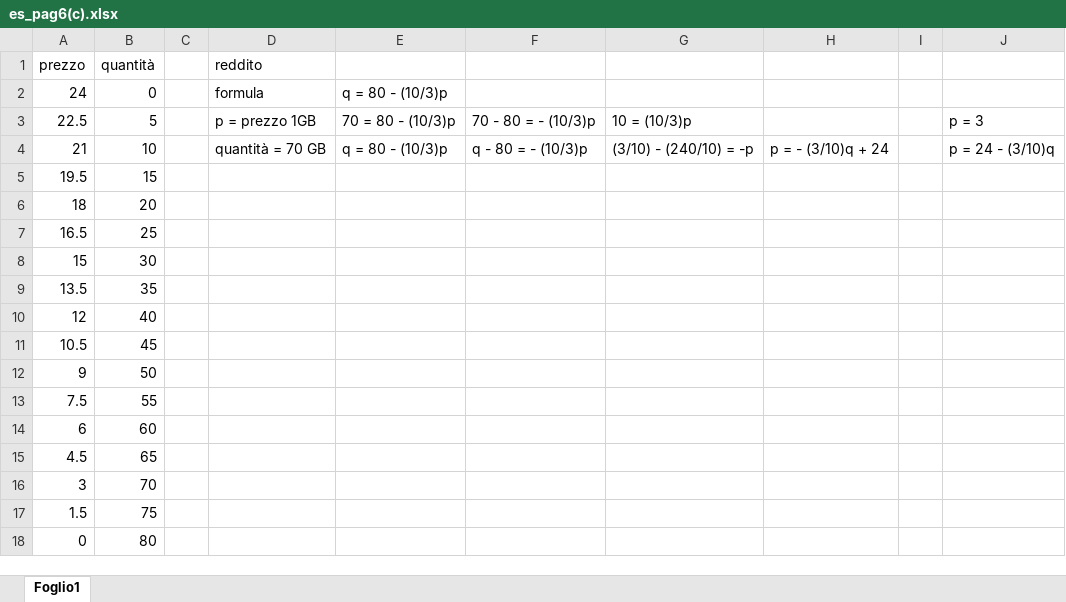
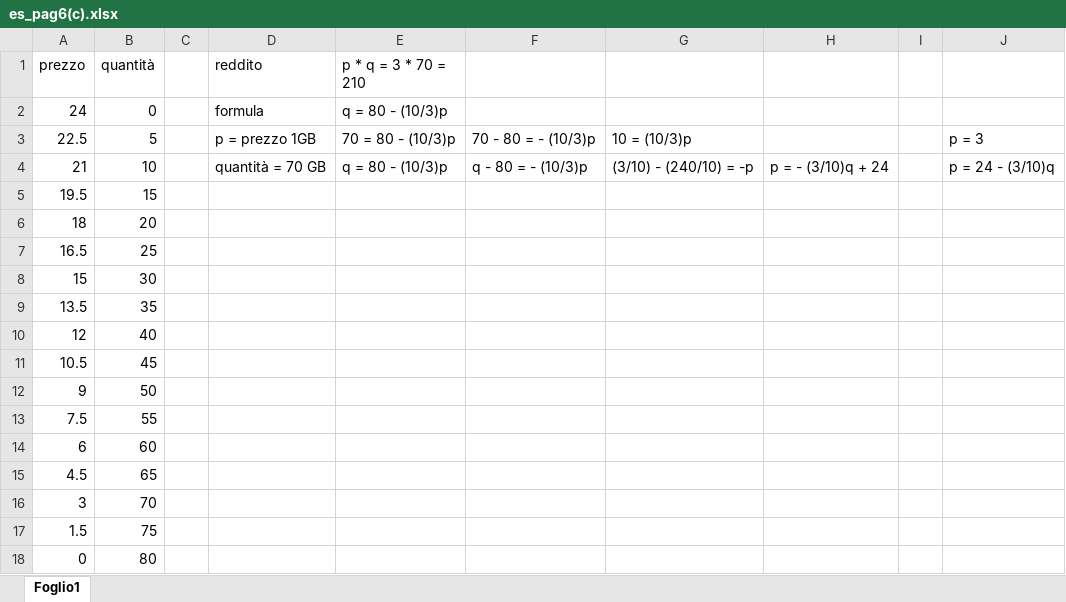
Before and after one commit to cristiandamico08-jpg/repository_generale, an Excel workbook: 5°anno/GPOI/es_pag6(c).xlsx, sheet Foglio1, drawn as a sheet; values as stored, in another font and other column widths than the file's, no borders; charts and pictures not drawn; the diff names each change by its address in the sheet, - before the commit and + after, or states it on an @@ line.

Commit message:
Aggiunto es di TPSI e modifica dei file excel di GPOI

```diff
--- a/5°anno/GPOI/es_pag6(c).xlsx (sheet Foglio1)
+++ b/5°anno/GPOI/es_pag6(c).xlsx (sheet Foglio1)
-E1: (empty)
+E1: p * q = 3 * 70 = 210
```
Also changed, not shown: charts or pictures, 5°anno/GPOI/es_pag8.xlsx, 2 other files.
